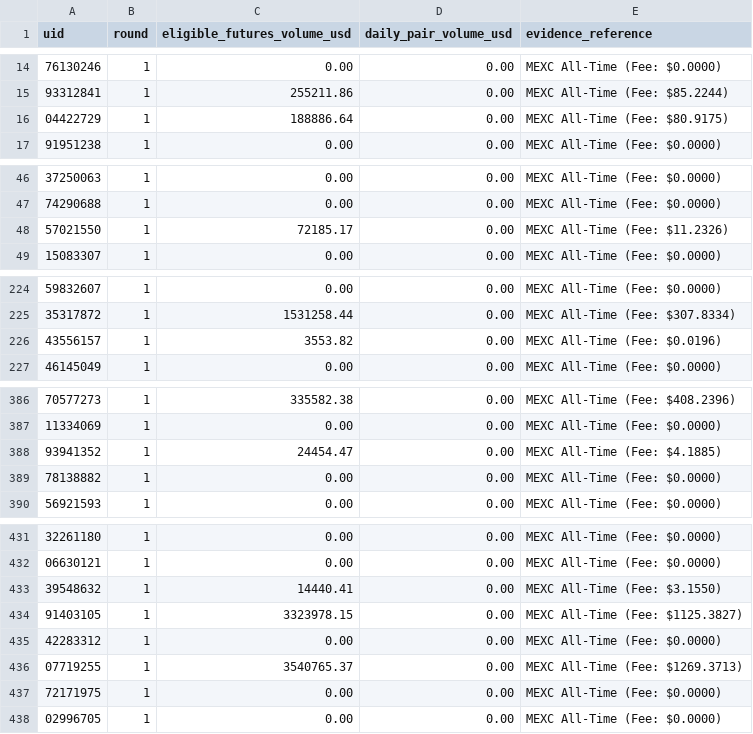
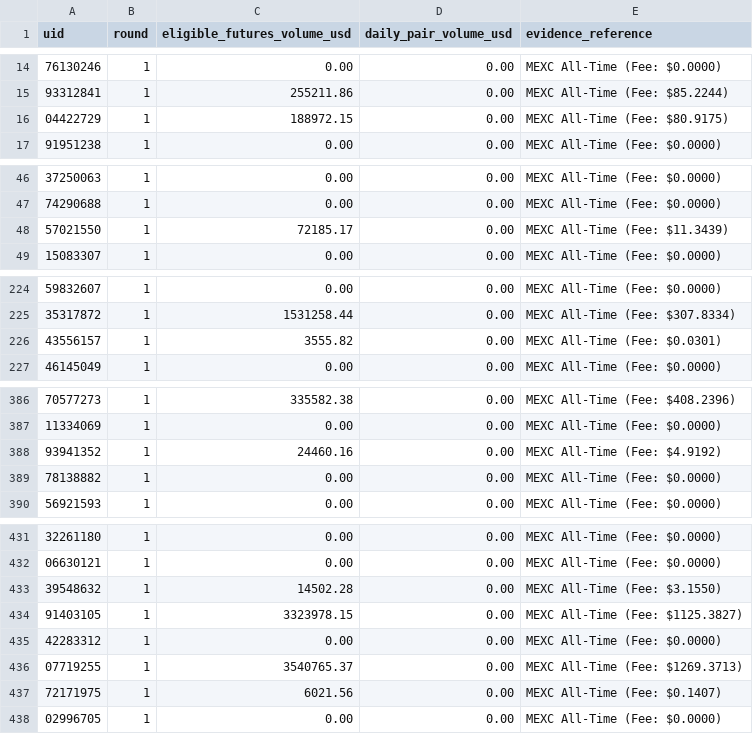
Before and after one commit to altiercenter-lab/Ticket_Studio_Export, a CSV file: all_time_volume.csv, drawn as a sheet; only a part is shown, gaps mark what is left out; the diff covers the shown part only.

```diff
--- a/all_time_volume.csv
+++ b/all_time_volume.csv
@@ -15,3 +15,3 @@ uid,round,eligible_futures_volume_usd,daily_pair_volume_usd,evidence_reference
 93312841,1,255211.86,0.00,MEXC All-Time (Fee: $85.2244)
-04422729,1,188886.64,0.00,MEXC All-Time (Fee: $80.9175)
+04422729,1,188972.15,0.00,MEXC All-Time (Fee: $80.9175)
 91951238,1,0.00,0.00,MEXC All-Time (Fee: $0.0000)
@@ -47,3 +47,3 @@ uid,round,eligible_futures_volume_usd,daily_pair_volume_usd,evidence_reference
 74290688,1,0.00,0.00,MEXC All-Time (Fee: $0.0000)
-57021550,1,72185.17,0.00,MEXC All-Time (Fee: $11.2326)
+57021550,1,72185.17,0.00,MEXC All-Time (Fee: $11.3439)
 15083307,1,0.00,0.00,MEXC All-Time (Fee: $0.0000)
@@ -225,3 +225,3 @@ uid,round,eligible_futures_volume_usd,daily_pair_volume_usd,evidence_reference
 35317872,1,1531258.44,0.00,MEXC All-Time (Fee: $307.8334)
-43556157,1,3553.82,0.00,MEXC All-Time (Fee: $0.0196)
+43556157,1,3555.82,0.00,MEXC All-Time (Fee: $0.0301)
 46145049,1,0.00,0.00,MEXC All-Time (Fee: $0.0000)
@@ -387,3 +387,3 @@ uid,round,eligible_futures_volume_usd,daily_pair_volume_usd,evidence_reference
 11334069,1,0.00,0.00,MEXC All-Time (Fee: $0.0000)
-93941352,1,24454.47,0.00,MEXC All-Time (Fee: $4.1885)
+93941352,1,24460.16,0.00,MEXC All-Time (Fee: $4.9192)
 78138882,1,0.00,0.00,MEXC All-Time (Fee: $0.0000)
@@ -432,3 +432,3 @@ uid,round,eligible_futures_volume_usd,daily_pair_volume_usd,evidence_reference
 06630121,1,0.00,0.00,MEXC All-Time (Fee: $0.0000)
-39548632,1,14440.41,0.00,MEXC All-Time (Fee: $3.1550)
+39548632,1,14502.28,0.00,MEXC All-Time (Fee: $3.1550)
 91403105,1,3323978.15,0.00,MEXC All-Time (Fee: $1125.3827)
@@ -436,3 +436,3 @@ uid,round,eligible_futures_volume_usd,daily_pair_volume_usd,evidence_reference
 07719255,1,3540765.37,0.00,MEXC All-Time (Fee: $1269.3713)
-72171975,1,0.00,0.00,MEXC All-Time (Fee: $0.0000)
+72171975,1,6021.56,0.00,MEXC All-Time (Fee: $0.1407)
 02996705,1,0.00,0.00,MEXC All-Time (Fee: $0.0000)
```
Also changed, not shown: 5 edited cells elsewhere in this file, campaign_volume_nov2026.csv, volume_comparison_dual.csv, 1 other file.
